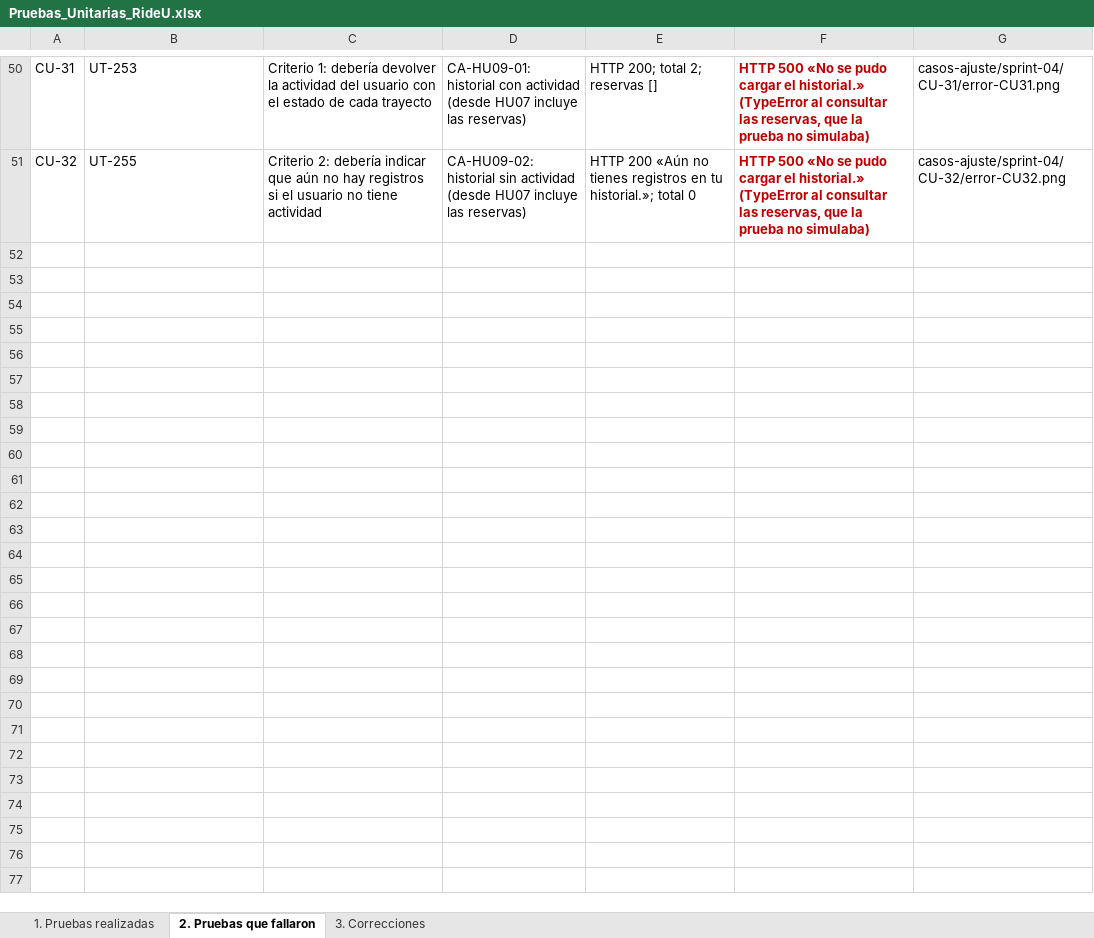
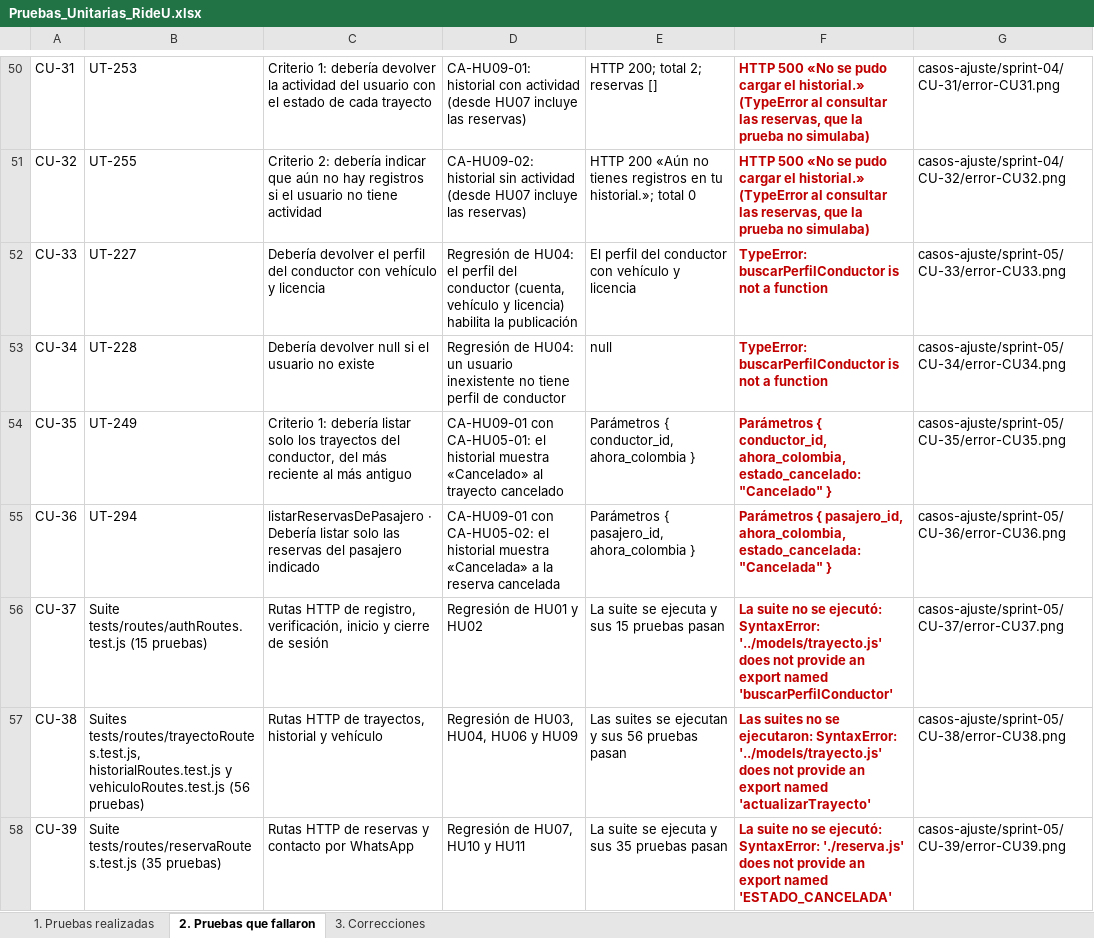
Before and after one commit to Unicauca-RIDEU/rideu, an Excel workbook: documentacion/pruebas-unitarias/Pruebas_Unitarias_RideU.xlsx, sheet 2. Pruebas que fallaron, drawn as a sheet; only a part is shown, gaps mark what is left out; values as stored, in another font and other column widths than the file's, no borders; the diff names each change by its address in the sheet, - before the commit and + after, or states it on an @@ line.

Commit message:
docs(HU05): registro de pruebas unitarias del Sprint 5
Registra UT-336 a UT-400 y CU-33 a CU-39. Completa el registro con 19 pruebas existentes que faltaban (UT-401 a UT-419) y marca UT-104 como retirada desde CU-21.

```diff
--- a/documentacion/pruebas-unitarias/Pruebas_Unitarias_RideU.xlsx (sheet 2. Pruebas que fallaron)
+++ b/documentacion/pruebas-unitarias/Pruebas_Unitarias_RideU.xlsx (sheet 2. Pruebas que fallaron)
+row 52: CU-33 | UT-227 | Debería devolver el perfil del conductor con vehículo y licencia | Regresión de HU04: el perfil del conductor (cuenta, vehículo y licencia) habilita la publicación | El perfil del conductor con vehículo y licencia | TypeError: buscarPerfilConductor is not a function | casos-ajuste/sprint-05/CU-33/error-CU33.png
+row 53: CU-34 | UT-228 | Debería devolver null si el usuario no existe | Regresión de HU04: un usuario inexistente no tiene perfil de conductor | null | TypeError: buscarPerfilConductor is not a function | casos-ajuste/sprint-05/CU-34/error-CU34.png
+row 54: CU-35 | UT-249 | Criterio 1: debería listar solo los trayectos del conductor, del más reciente al más antiguo | CA-HU09-01 con CA-HU05-01: el historial muestra «Cancelado» al trayecto cancelado | Parámetros { conductor_id, ahora_colombia } | Parámetros { conductor_id, ahora_colombia, estado_cancelado: "Cancelado" } | casos-ajuste/sprint-05/CU-35/error-CU35.png
+row 55: CU-36 | UT-294 | listarReservasDePasajero · Debería listar solo las reservas del pasajero indicado | CA-HU09-01 con CA-HU05-02: el historial muestra «Cancelada» a la reserva cancelada | Parámetros { pasajero_id, ahora_colombia } | Parámetros { pasajero_id, ahora_colombia, estado_cancelada: "Cancelada" } | casos-ajuste/sprint-05/CU-36/error-CU36.png
+row 56: CU-37 | Suite tests/routes/authRoutes.test.js (15 pruebas) | Rutas HTTP de registro, verificación, inicio y cierre de sesión | Regresión de HU01 y HU02 | La suite se ejecuta y sus 15 pruebas pasan | La suite no se ejecutó: SyntaxError: '../models/trayecto.js' does not provide an export named 'buscarPerfilConductor' | casos-ajuste/sprint-05/CU-37/error-CU37.png
+row 57: CU-38 | Suites tests/routes/trayectoRoutes.test.js, historialRoutes.test.js y vehiculoRoutes.test.js (56 pruebas) | Rutas HTTP de trayectos, historial y vehículo | Regresión de HU03, HU04, HU06 y HU09 | Las suites se ejecutan y sus 56 pruebas pasan | Las suites no se ejecutaron: SyntaxError: '../models/trayecto.js' does not provide an export named 'actualizarTrayecto' | casos-ajuste/sprint-05/CU-38/error-CU38.png
+row 58: CU-39 | Suite tests/routes/reservaRoutes.test.js (35 pruebas) | Rutas HTTP de reservas y contacto por WhatsApp | Regresión de HU07, HU10 y HU11 | La suite se ejecuta y sus 35 pruebas pasan | La suite no se ejecutó: SyntaxError: './reserva.js' does not provide an export named 'ESTADO_CANCELADA' | casos-ajuste/sprint-05/CU-39/error-CU39.png
```
Also changed, not shown: sheet 1. Pruebas realizadas, sheet 3. Correcciones.
